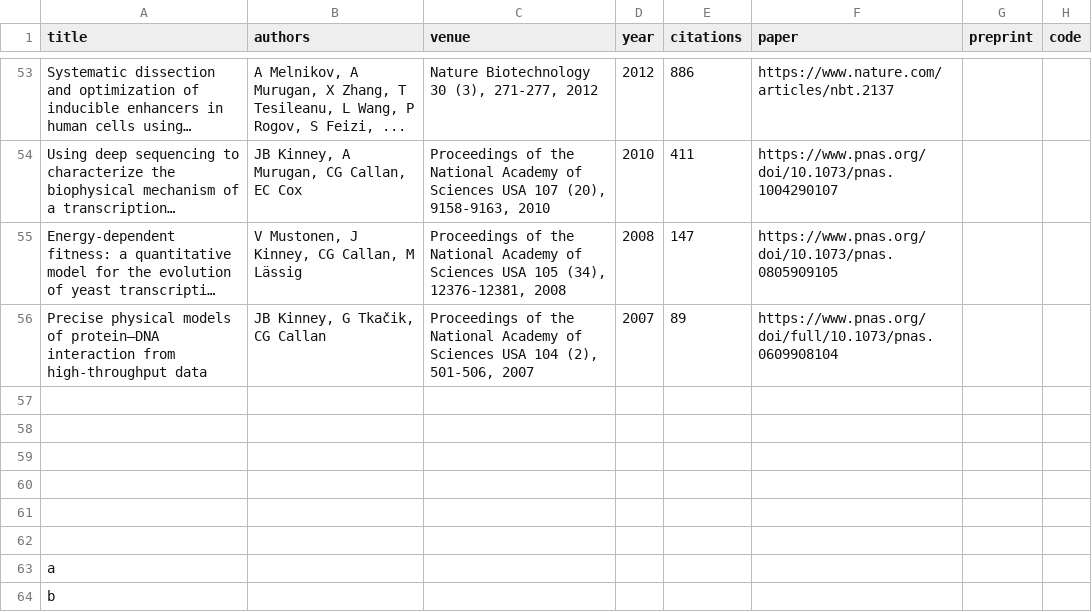
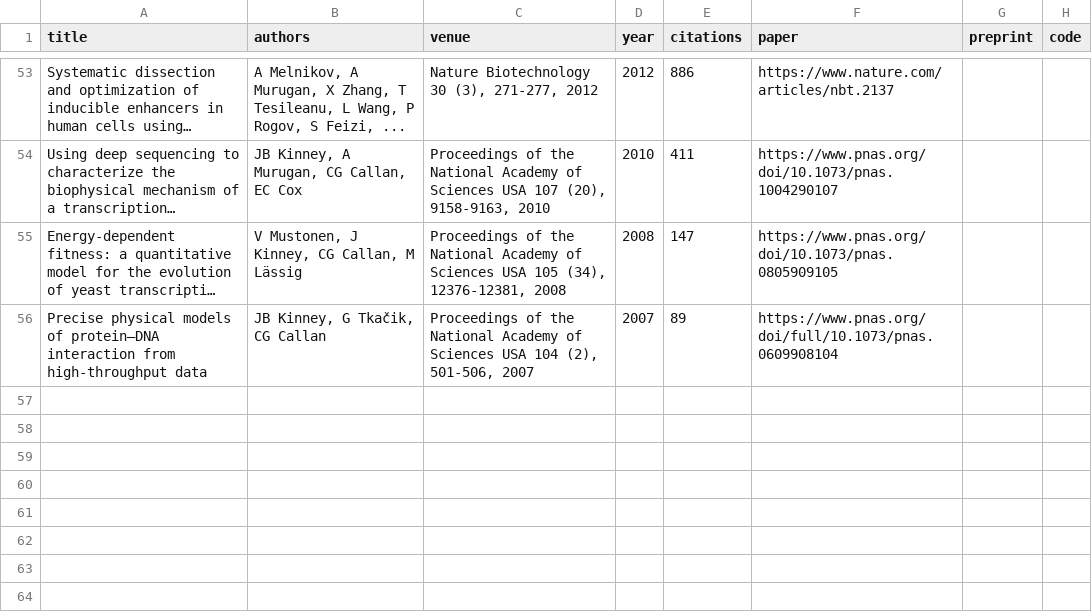
Before and after one commit to aidancordero2/aidancordero2.github.io, a CSV file: backend/scholar_publications.csv, drawn as a sheet; only a part is shown, gaps mark what is left out; long unchanged cells end in …; the diff names each change by its address in the sheet, - before the commit and + after, or states it on an @@ line.

Commit message:
Update scholar_publications.csv

```diff
--- a/backend/scholar_publications.csv
+++ b/backend/scholar_publications.csv
-row 57: (empty)
-row 58: (empty)
-row 59: (empty)
-row 60: (empty)
-row 61: (empty)
-row 62: (empty)
-row 63: a
-row 64: b
```
